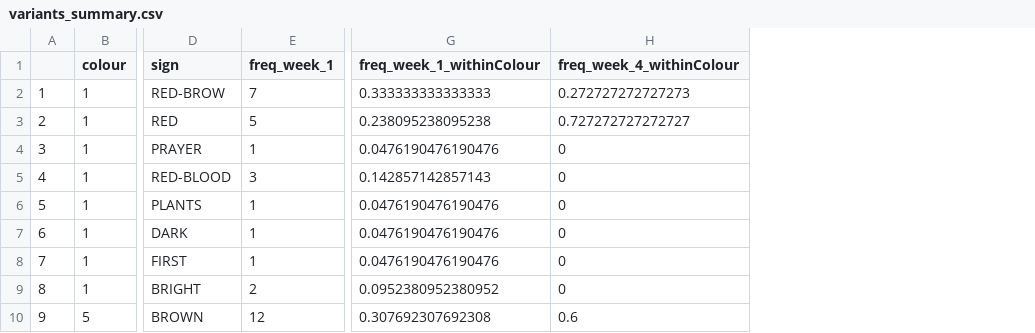
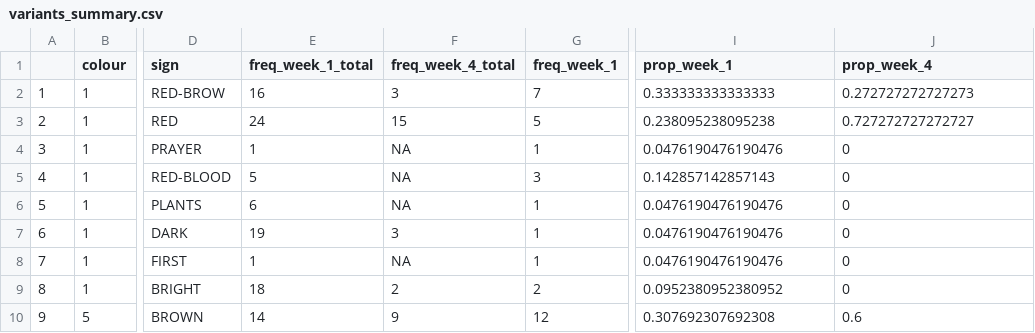
Before and after one commit to seannyD/ColourInteractionExperiment, a CSV file: data/processedData/variants_summary.csv, drawn as a sheet; only a part is shown, gaps mark what is left out; addresses are those after the commit; the diff names each change by its address in the sheet, - before the commit and + after, or states it on an @@ line.

```diff
--- a/data/processedData/variants_summary.csv
+++ b/data/processedData/variants_summary.csv
+column E (freq_week_1_total), rows 2-10: 16 | 24 | 1 | 5 | 6 | 19 | 1 | 18 | 14
+column F (freq_week_4_total), rows 2-10: 3 | 15 | NA | NA | NA | 3 | NA | 2 | 9
-I1: freq_week_1_withinColour
+I1: prop_week_1
-J1: freq_week_4_withinColour
+J1: prop_week_4
```
Also changed, not shown: data/processedData/variants_processed.csv, 56 other files.
